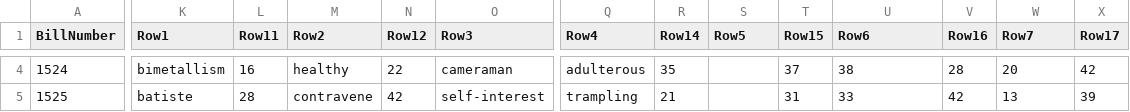
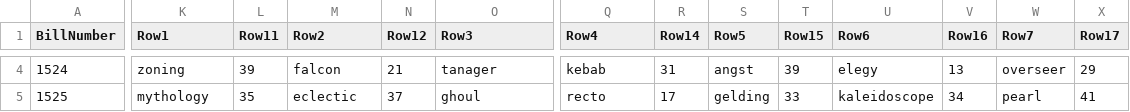
Before and after one commit to Jhebertaz/LaTeXMiscellaneous, a CSV file: Facturation/database.csv, drawn as a sheet; only a part is shown, gaps mark what is left out; the diff covers the shown part only; the diff names each change by its address in the sheet, - before the commit and + after, or states it on an @@ line.

```diff
--- a/Facturation/database.csv
+++ b/Facturation/database.csv
-K4 (Row1): bimetallism
+K4 (Row1): zoning
-L4 (Row11): 16
+L4 (Row11): 39
-M4 (Row2): healthy
+M4 (Row2): falcon
-N4 (Row12): 22
+N4 (Row12): 21
-O4 (Row3): cameraman
+O4 (Row3): tanager
-Q4 (Row4): adulterous
+Q4 (Row4): kebab
-R4 (Row14): 35
+R4 (Row14): 31
-S4 (Row5): (empty)
+S4 (Row5): angst
-T4 (Row15): 37
+T4 (Row15): 39
-U4 (Row6): 38
+U4 (Row6): elegy
-V4 (Row16): 28
+V4 (Row16): 13
-W4 (Row7): 20
+W4 (Row7): overseer
-X4 (Row17): 42
+X4 (Row17): 29
-K5 (Row1): batiste
+K5 (Row1): mythology
-L5 (Row11): 28
+L5 (Row11): 35
-M5 (Row2): contravene
+M5 (Row2): eclectic
-N5 (Row12): 42
+N5 (Row12): 37
-O5 (Row3): self-interest
+O5 (Row3): ghoul
-Q5 (Row4): trampling
+Q5 (Row4): recto
-R5 (Row14): 21
+R5 (Row14): 17
-S5 (Row5): (empty)
+S5 (Row5): gelding
-T5 (Row15): 31
+T5 (Row15): 33
-U5 (Row6): 33
+U5 (Row6): kaleidoscope
-V5 (Row16): 42
+V5 (Row16): 34
-W5 (Row7): 13
+W5 (Row7): pearl
-X5 (Row17): 39
+X5 (Row17): 41
```
Also changed, not shown: 171 edited cells elsewhere in this file, Facturation/backup_database.csv, 2 other files.
